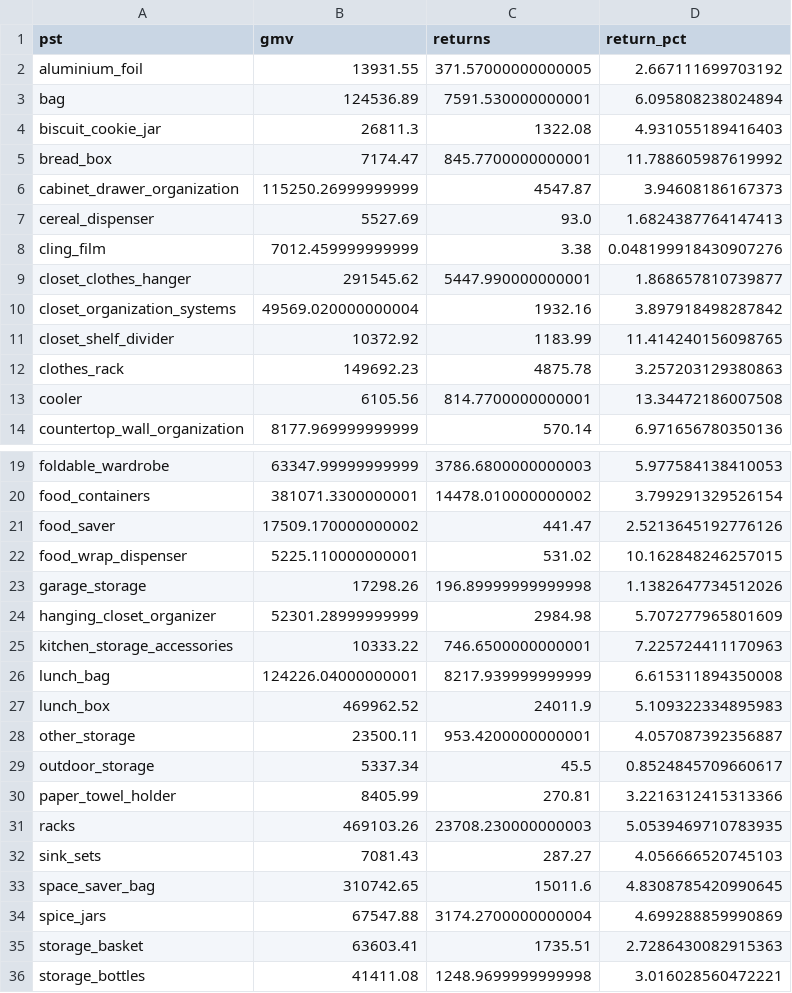
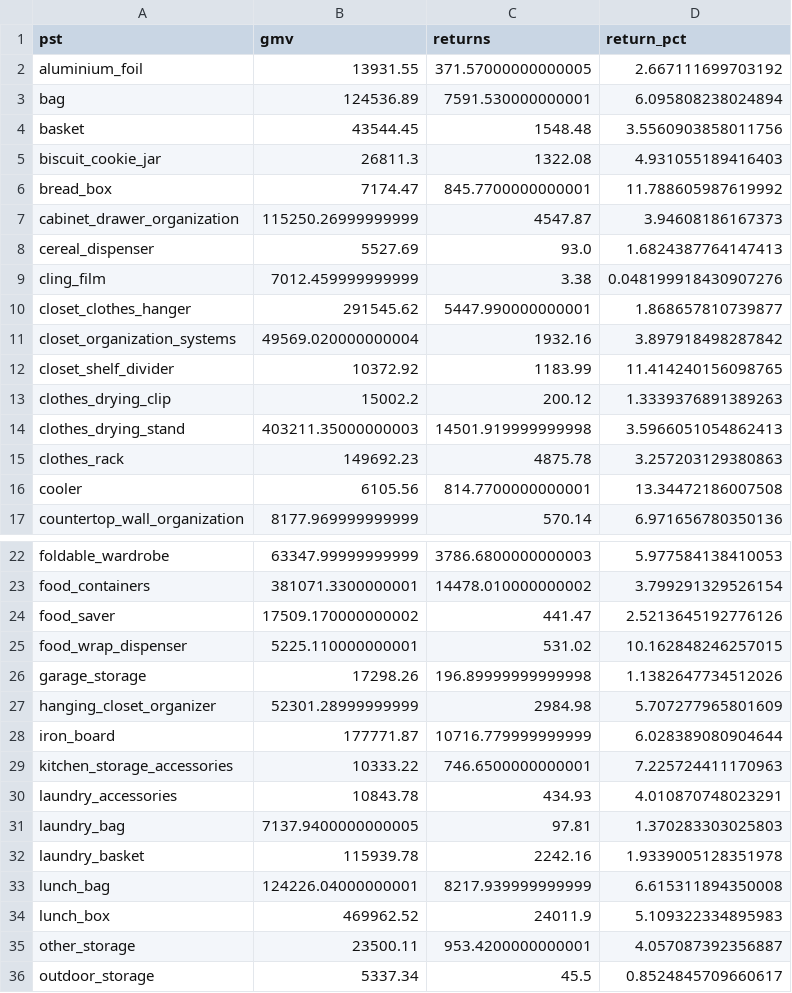
Before and after one commit to kashish11-lgtm/Kashish-Storage-Dashboard-View, a CSV file: analysis/returns_by_pst.csv, drawn as a sheet; only a part is shown, gaps mark what is left out; the shorter side is filled out with more unchanged rows; the diff names each change by its address in the sheet, - before the commit and + after, or states it on an @@ line.

```diff
--- a/analysis/returns_by_pst.csv
+++ b/analysis/returns_by_pst.csv
+row 4: basket | 43544.45 | 1548.48 | 3.5560903858011756
+row 13: clothes_drying_clip | 15002.2 | 200.12 | 1.3339376891389263
+row 14: clothes_drying_stand | 403211.35000000003 | 14501.919999999998 | 3.5966051054862413
+row 28: iron_board | 177771.87 | 10716.779999999999 | 6.028389080904644
+row 30: laundry_accessories | 10843.78 | 434.93 | 4.010870748023291
+row 31: laundry_bag | 7137.9400000000005 | 97.81 | 1.370283303025803
+row 32: laundry_basket | 115939.78 | 2242.16 | 1.9339005128351978
```
Also changed, not shown: analysis/cancel_by_brand.csv, analysis/cancel_by_pst.csv, 6 other files.
